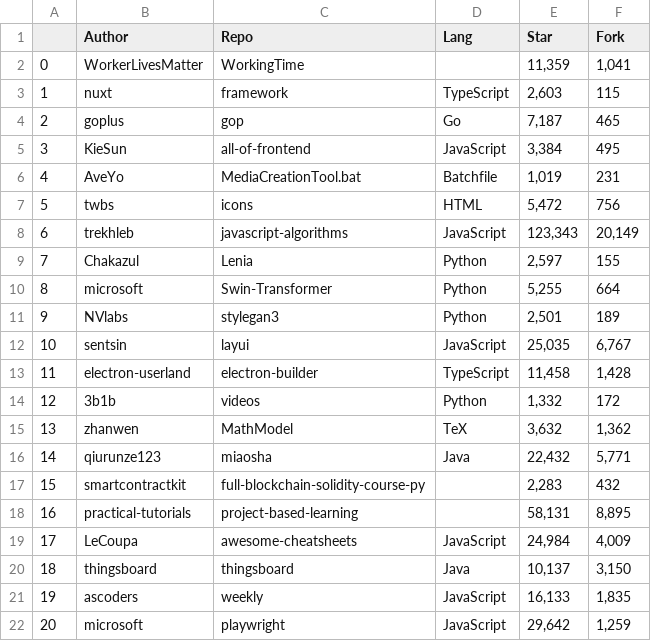
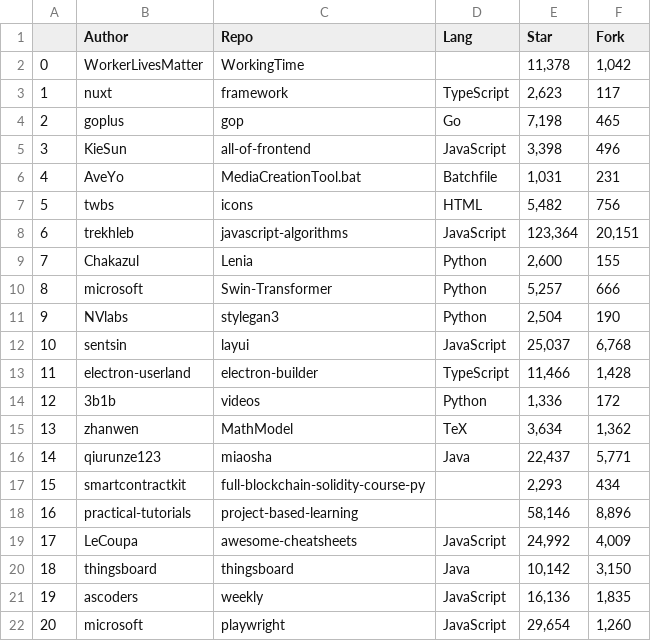
Before and after one commit to ShishirShekhar/Github-Web-Scrapping, a CSV file: Treding Repos on GitHub.csv, drawn as a sheet; only a part is shown; the diff covers the shown part only.

```diff
--- a/Treding Repos on GitHub.csv
+++ b/Treding Repos on GitHub.csv
@@ -1,22 +1,22 @@
 ,Author,Repo,Lang,Star,Fork
-0,WorkerLivesMatter,WorkingTime,,"11,359","1,041"
-1,nuxt,framework,TypeScript,"2,603",115
-2,goplus,gop,Go,"7,187",465
-3,KieSun,all-of-frontend,JavaScript,"3,384",495
-4,AveYo,MediaCreationTool.bat,Batchfile,"1,019",231
-5,twbs,icons,HTML,"5,472",756
-6,trekhleb,javascript-algorithms,JavaScript,"123,343","20,149"
-7,Chakazul,Lenia,Python,"2,597",155
-8,microsoft,Swin-Transformer,Python,"5,255",664
-9,NVlabs,stylegan3,Python,"2,501",189
-10,sentsin,layui,JavaScript,"25,035","6,767"
-11,electron-userland,electron-builder,TypeScript,"11,458","1,428"
-12,3b1b,videos,Python,"1,332",172
-13,zhanwen,MathModel,TeX,"3,632","1,362"
-14,qiurunze123,miaosha,Java,"22,432","5,771"
-15,smartcontractkit,full-blockchain-solidity-course-py,,"2,283",432
-16,practical-tutorials,project-based-learning,,"58,131","8,895"
-17,LeCoupa,awesome-cheatsheets,JavaScript,"24,984","4,009"
-18,thingsboard,thingsboard,Java,"10,137","3,150"
-19,ascoders,weekly,JavaScript,"16,133","1,835"
-20,microsoft,playwright,JavaScript,"29,642","1,259"
+0,WorkerLivesMatter,WorkingTime,,"11,378","1,042"
+1,nuxt,framework,TypeScript,"2,623",117
+2,goplus,gop,Go,"7,198",465
+3,KieSun,all-of-frontend,JavaScript,"3,398",496
+4,AveYo,MediaCreationTool.bat,Batchfile,"1,031",231
+5,twbs,icons,HTML,"5,482",756
+6,trekhleb,javascript-algorithms,JavaScript,"123,364","20,151"
+7,Chakazul,Lenia,Python,"2,600",155
+8,microsoft,Swin-Transformer,Python,"5,257",666
+9,NVlabs,stylegan3,Python,"2,504",190
+10,sentsin,layui,JavaScript,"25,037","6,768"
+11,electron-userland,electron-builder,TypeScript,"11,466","1,428"
+12,3b1b,videos,Python,"1,336",172
+13,zhanwen,MathModel,TeX,"3,634","1,362"
+14,qiurunze123,miaosha,Java,"22,437","5,771"
+15,smartcontractkit,full-blockchain-solidity-course-py,,"2,293",434
+16,practical-tutorials,project-based-learning,,"58,146","8,896"
+17,LeCoupa,awesome-cheatsheets,JavaScript,"24,992","4,009"
+18,thingsboard,thingsboard,Java,"10,142","3,150"
+19,ascoders,weekly,JavaScript,"16,136","1,835"
+20,microsoft,playwright,JavaScript,"29,654","1,260"
```
Also changed, not shown: 5 edited cells elsewhere in this file, 2 other files.
